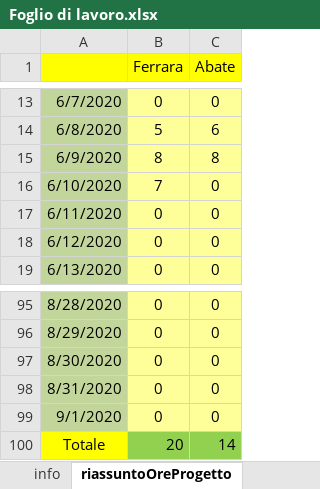
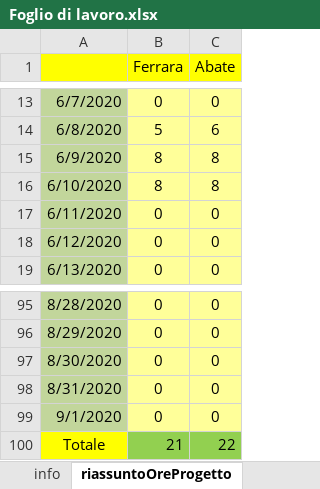
Before and after one commit to frekkanzer2/AI-Car-Kineton, an Excel workbook: Foglio di lavoro.xlsx, sheet riassuntoOreProgetto, drawn as a sheet; only a part is shown, gaps mark what is left out; values as stored, in another font and other column widths than the file's, no borders; the diff names each change by its address in the sheet, - before the commit and + after, or states it on an @@ line.

```diff
--- a/Foglio di lavoro.xlsx (sheet riassuntoOreProgetto)
+++ b/Foglio di lavoro.xlsx (sheet riassuntoOreProgetto)
-B16 (Ferrara): 7
+B16 (Ferrara): 8
-C16 (Abate): 0
+C16 (Abate): 8
-B100 (Ferrara): 20
+B100 (Ferrara): 21
-C100 (Abate): 14
+C100 (Abate): 22
```
Also changed, not shown: sheet TabellaEstesaAbate, sheet statisticheOreProgetto, sheet TabellaEstesaFerrara, charts or pictures, 22 other files.
